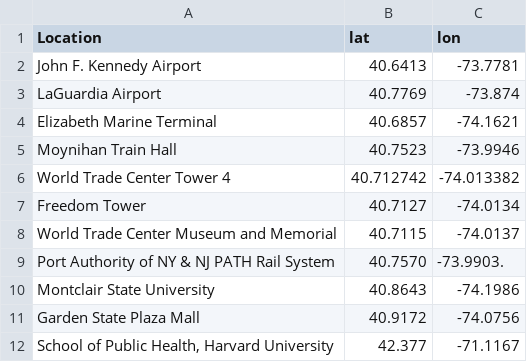
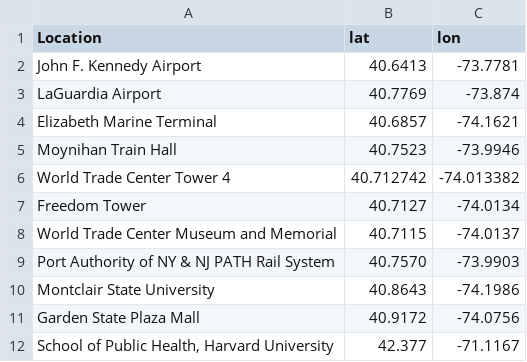
Before and after one commit to courtmok/cgdataviz, a CSV file: location.csv, drawn as a sheet.

Commit message:
Update location.csv

```diff
--- a/location.csv
+++ b/location.csv
@@ -8,3 +8,3 @@ Freedom Tower,40.7127,-74.0134
 World Trade Center Museum and Memorial,40.7115,-74.0137
-Port Authority of NY & NJ PATH Rail System,40.7570,-73.9903.
+Port Authority of NY & NJ PATH Rail System,40.7570,-73.9903
 Montclair State University,40.8643,-74.1986
```
